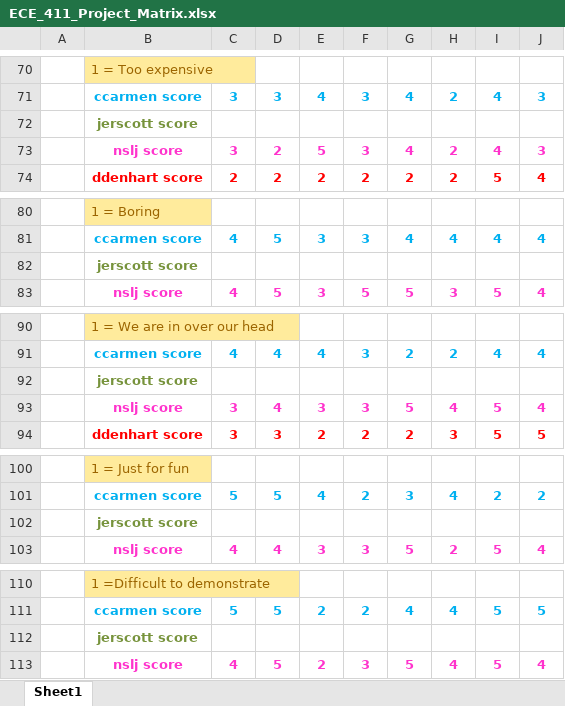
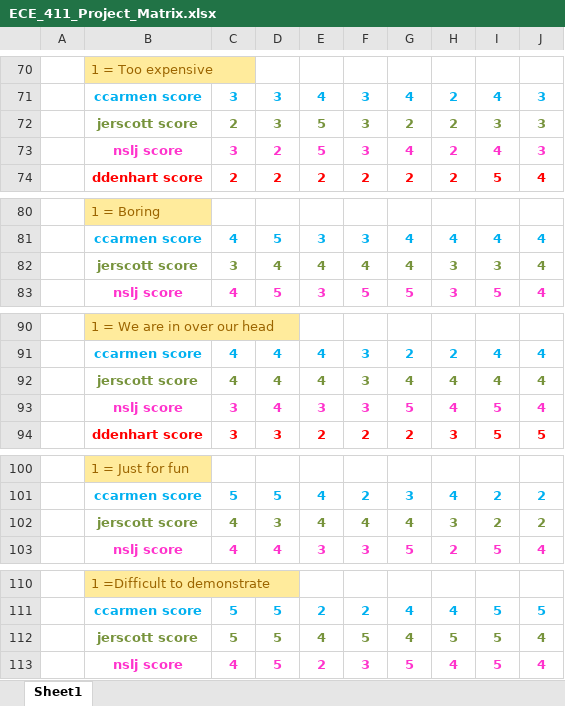
Before and after one commit to jerscott/ece411-practicum-2014, an Excel workbook: proposal stage/ECE_411_Project_Matrix.xlsx, sheet Sheet1, drawn as a sheet; only a part is shown, gaps mark what is left out; values as stored, in another font and other column widths than the file's, no borders; removed rows and columns are numbered as before the commit, all else as after; the diff covers the shown part only; the diff names each change by its address in the sheet, - before the commit and + after, or states it on an @@ line.

```diff
--- a/proposal stage/ECE_411_Project_Matrix.xlsx (sheet Sheet1)
+++ b/proposal stage/ECE_411_Project_Matrix.xlsx (sheet Sheet1)
-row 72:  | jerscott score
+row 72:  | jerscott score | 2 | 3 | 5 | 3 | 2 | 2 | 3 | 3
-row 82:  | jerscott score
+row 82:  | jerscott score | 3 | 4 | 4 | 4 | 4 | 3 | 3 | 4
-row 92:  | jerscott score
+row 92:  | jerscott score | 4 | 4 | 4 | 3 | 4 | 4 | 4 | 4
-row 102:  | jerscott score
+row 102:  | jerscott score | 4 | 3 | 4 | 4 | 4 | 3 | 2 | 2
-row 112:  | jerscott score
+row 112:  | jerscott score | 5 | 5 | 4 | 5 | 4 | 5 | 5 | 4
```
Also changed, not shown: 7 added rows, 7 removed rows and 4 edited cells elsewhere in this sheet.
